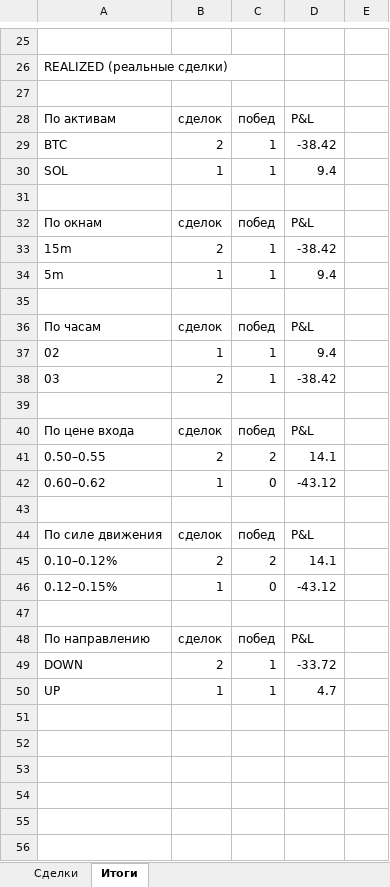
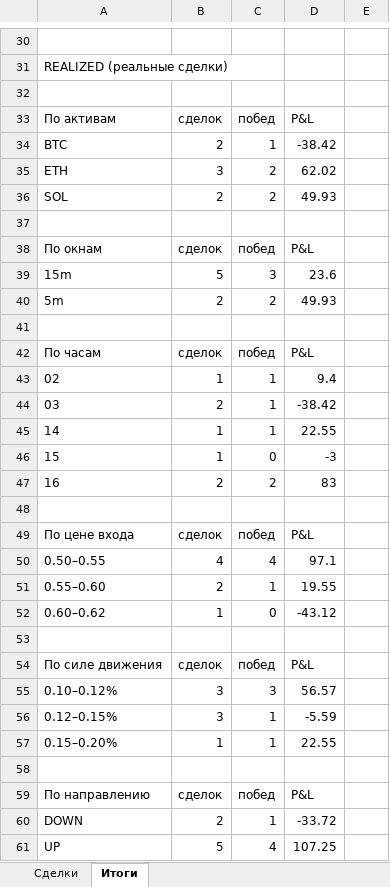
Before and after one commit to n85t594ht5-creator/polybot, an Excel workbook: reports/2026-09-11.xlsx, sheet Итоги, drawn as a sheet; only a part is shown, gaps mark what is left out; values as stored, in another font and other column widths than the file's, no borders; removed rows and columns are numbered as before the commit, all else as after; the diff covers the shown part only; the diff names each change by its address in the sheet, - before the commit and + after, or states it on an @@ line.

```diff
--- a/reports/2026-09-11.xlsx (sheet Итоги)
+++ b/reports/2026-09-11.xlsx (sheet Итоги)
-row 30: SOL | 1 | 1 | 9.4
+row 35: ETH | 3 | 2 | 62.02
+row 36: SOL | 2 | 2 | 49.93
-row 33: 15m | 2 | 1 | -38.42
-row 34: 5m | 1 | 1 | 9.4
+row 39: 15m | 5 | 3 | 23.6
+row 40: 5m | 2 | 2 | 49.93
+row 45: 14 | 1 | 1 | 22.55
+row 46: 15 | 1 | 0 | -3
+row 47: 16 | 2 | 2 | 83
-row 41: 0.50–0.55 | 2 | 2 | 14.1
+row 50: 0.50–0.55 | 4 | 4 | 97.1
+row 51: 0.55–0.60 | 2 | 1 | 19.55
-row 45: 0.10–0.12% | 2 | 2 | 14.1
-row 46: 0.12–0.15% | 1 | 0 | -43.12
+row 55: 0.10–0.12% | 3 | 3 | 56.57
+row 56: 0.12–0.15% | 3 | 1 | -5.59
+row 57: 0.15–0.20% | 1 | 1 | 22.55
-row 50: UP | 1 | 1 | 4.7
+row 61: UP | 5 | 4 | 107.25
```
Also changed, not shown: 10 added rows, 5 removed rows and 14 edited cells elsewhere in this sheet, sheet Сделки, reports/2026-09-10.xlsx, 5 other files.
